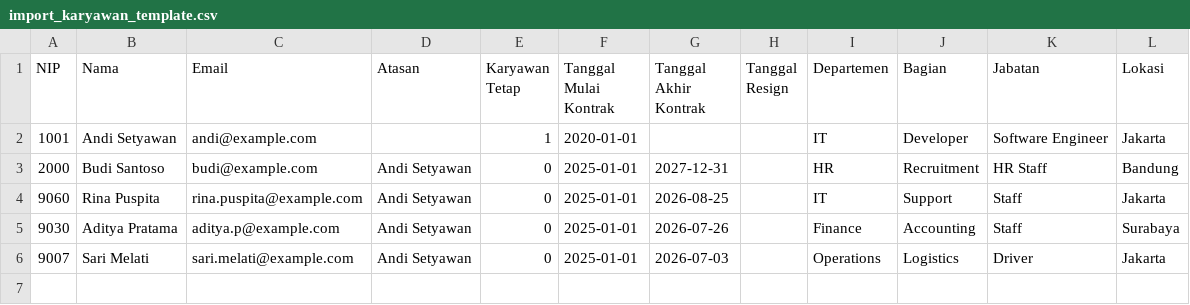
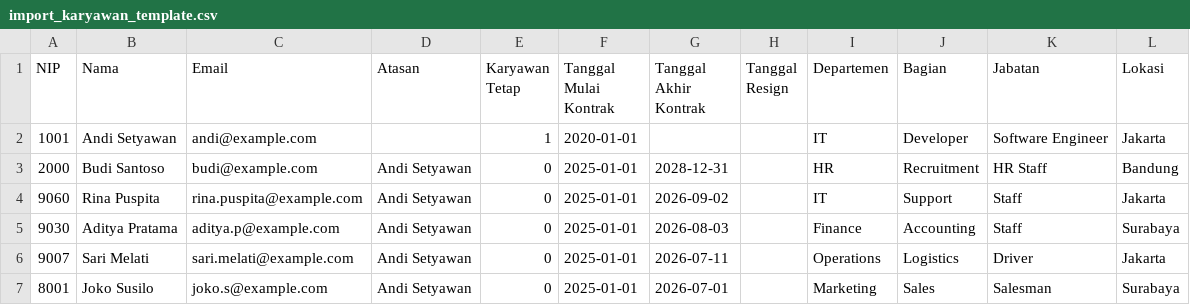
Before and after one commit to Vodkaa4/reminder-be, a CSV file: public/import_karyawan_template.csv, drawn as a sheet.

```diff
--- a/public/import_karyawan_template.csv
+++ b/public/import_karyawan_template.csv
@@ -2,5 +2,6 @@ NIP,Nama,Email,Atasan,Karyawan Tetap,Tanggal Mulai Kontrak,Tanggal Akhir Kontrak
 1001,Andi Setyawan,andi@example.com,,1,2020-01-01,,,IT,Developer,Software Engineer,Jakarta
-2000,Budi Santoso,budi@example.com,Andi Setyawan,0,2025-01-01,2027-12-31,,HR,Recruitment,HR Staff,Bandung
-9060,Rina Puspita,rina.puspita@example.com,Andi Setyawan,0,2025-01-01,2026-08-25,,IT,Support,Staff,Jakarta
-9030,Aditya Pratama,aditya.p@example.com,Andi Setyawan,0,2025-01-01,2026-07-26,,Finance,Accounting,Staff,Surabaya
-9007,Sari Melati,sari.melati@example.com,Andi Setyawan,0,2025-01-01,2026-07-03,,Operations,Logistics,Driver,Jakarta
+2000,Budi Santoso,budi@example.com,Andi Setyawan,0,2025-01-01,2028-12-31,,HR,Recruitment,HR Staff,Bandung
+9060,Rina Puspita,rina.puspita@example.com,Andi Setyawan,0,2025-01-01,2026-09-02,,IT,Support,Staff,Jakarta
+9030,Aditya Pratama,aditya.p@example.com,Andi Setyawan,0,2025-01-01,2026-08-03,,Finance,Accounting,Staff,Surabaya
+9007,Sari Melati,sari.melati@example.com,Andi Setyawan,0,2025-01-01,2026-07-11,,Operations,Logistics,Driver,Jakarta
+8001,Joko Susilo,joko.s@example.com,Andi Setyawan,0,2025-01-01,2026-07-01,,Marketing,Sales,Salesman,Surabaya
```
Also changed, not shown: public/import_permit_template.csv, public/templates/template_import_karyawan.csv, 16 other files.
